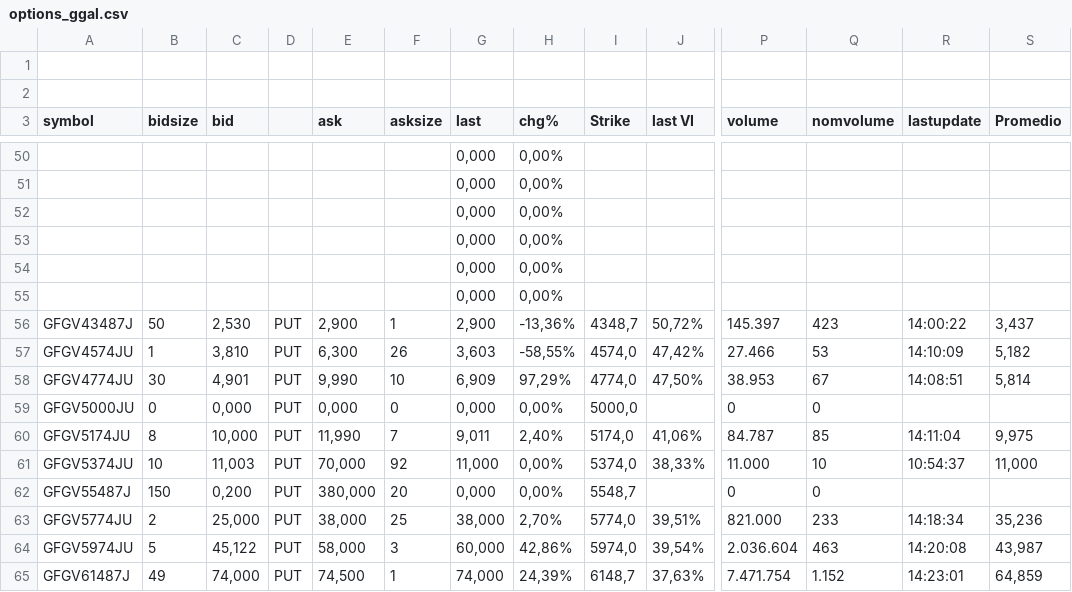
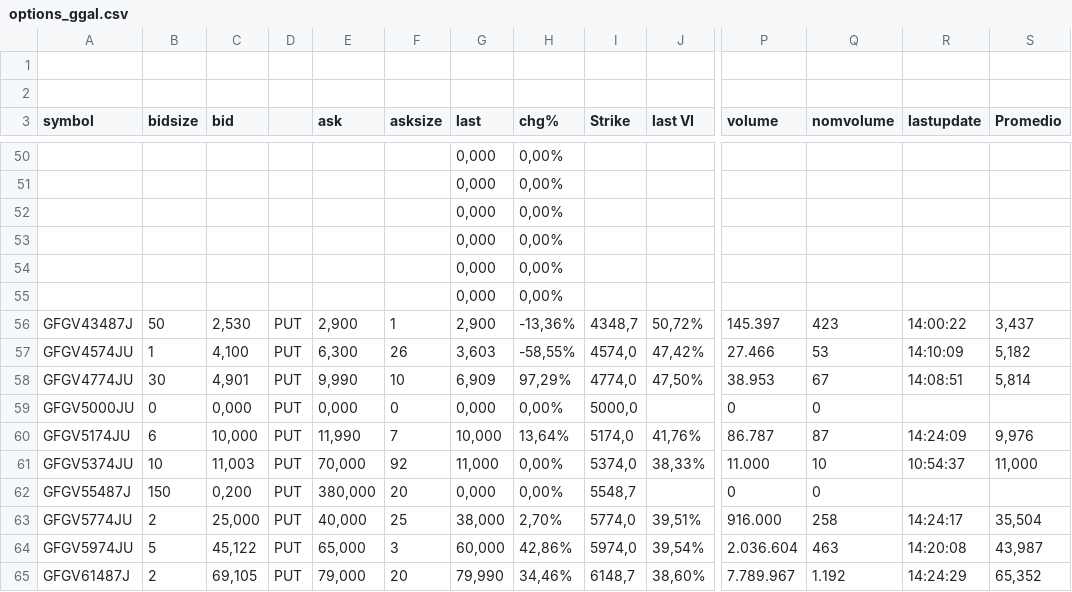
Before and after one commit to ruizsantiago136-cell/ggal-data, a CSV file: options_ggal.csv, drawn as a sheet; only a part is shown, gaps mark what is left out; the diff covers the shown part only; the diff names each change by its address in the sheet, - before the commit and + after, or states it on an @@ line.

```diff
--- a/options_ggal.csv
+++ b/options_ggal.csv
-C57 (bid): 3,810
+C57 (bid): 4,100
-B60 (bidsize): 8
+B60 (bidsize): 6
-G60 (last): 9,011
+G60 (last): 10,000
-H60 (chg%): 2,40%
+H60 (chg%): 13,64%
-J60 (last VI): 41,06%
+J60 (last VI): 41,76%
-P60 (volume): 84.787
+P60 (volume): 86.787
-Q60 (nomvolume): 85
+Q60 (nomvolume): 87
-R60 (lastupdate): 14:11:04
+R60 (lastupdate): 14:24:09
-S60 (Promedio): 9,975
+S60 (Promedio): 9,976
-E63 (ask): 38,000
+E63 (ask): 40,000
-P63 (volume): 821.000
+P63 (volume): 916.000
-Q63 (nomvolume): 233
+Q63 (nomvolume): 258
-R63 (lastupdate): 14:18:34
+R63 (lastupdate): 14:24:17
-S63 (Promedio): 35,236
+S63 (Promedio): 35,504
-E64 (ask): 58,000
+E64 (ask): 65,000
-B65 (bidsize): 49
+B65 (bidsize): 2
-C65 (bid): 74,000
+C65 (bid): 69,105
-E65 (ask): 74,500
+E65 (ask): 79,000
-F65 (asksize): 1
+F65 (asksize): 20
-G65 (last): 74,000
+G65 (last): 79,990
-H65 (chg%): 24,39%
+H65 (chg%): 34,46%
-J65 (last VI): 37,63%
+J65 (last VI): 38,60%
-P65 (volume): 7.471.754
+P65 (volume): 7.789.967
-Q65 (nomvolume): 1.152
+Q65 (nomvolume): 1.192
-R65 (lastupdate): 14:23:01
+R65 (lastupdate): 14:24:29
-S65 (Promedio): 64,859
+S65 (Promedio): 65,352
```
Also changed, not shown: 174 edited cells elsewhere in this file.
